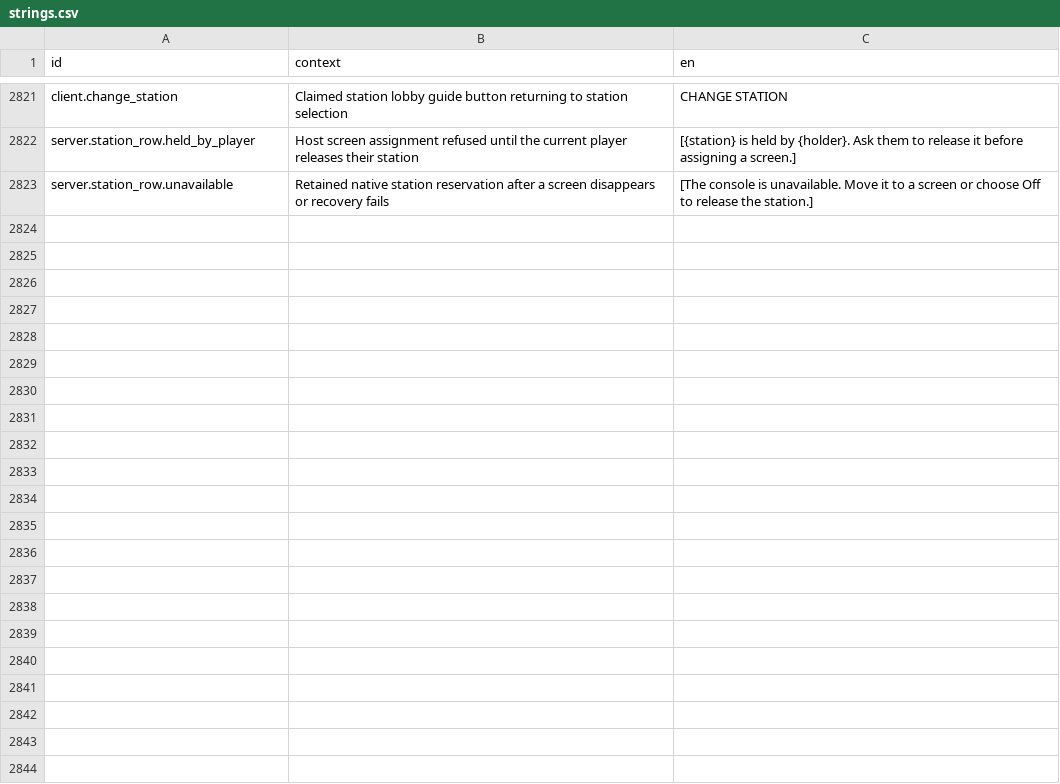
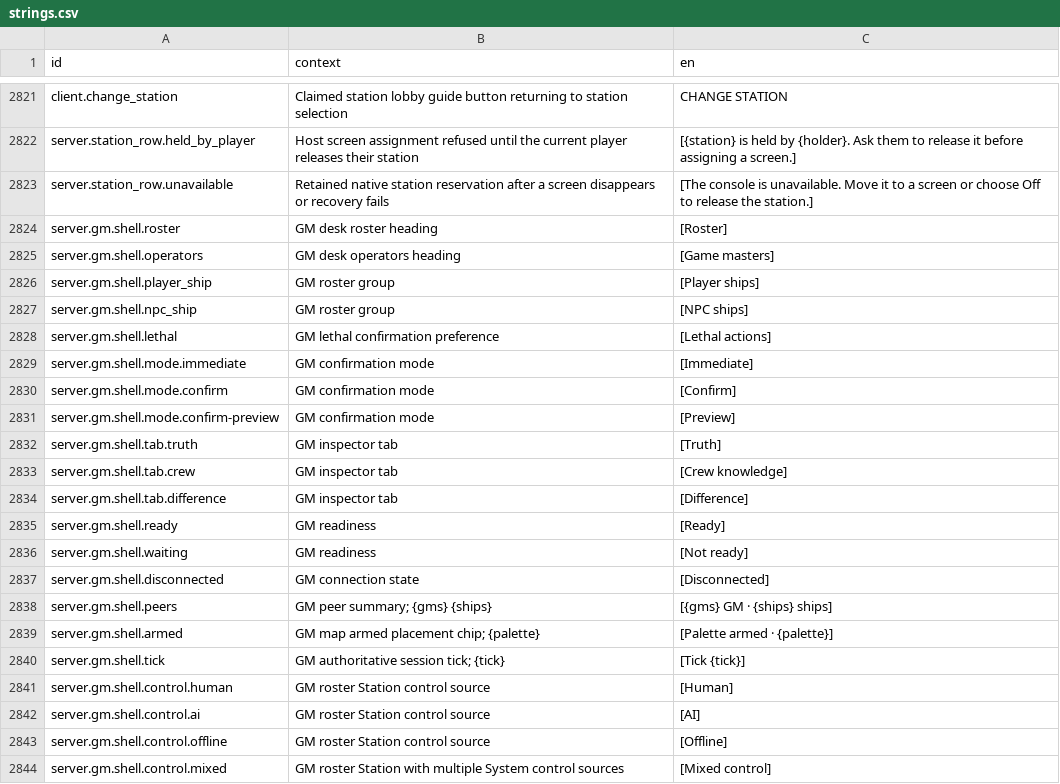
Before and after one commit to jkeywo/project-phoenix-v2, a CSV file: assets/strings/strings.csv, drawn as a sheet; only a part is shown, gaps mark what is left out; the diff names each change by its address in the sheet, - before the commit and + after, or states it on an @@ line.

Commit message:
feat(gm): compose the shared post-M3 desktop workspace
Arrange the existing GM presenters in a Station Bar and six-panel desk shared
by browser and native hosts. Keep roster/map selection, observer selection,
role filters, action contracts and the authentic 1280x720 Station console.
Move launch, admission and manual-save controls into the GM roster so they do
not cover the desk. Adopt the shared chamfered controls and token palette.

Validation: 704 targeted GM/native-GM and design-token Vitest tests passed;
check-strings strict, cargo fmt check and wiki references passed. Standard
browser gate: 26 passed, with the opt-in M2 skipped. Explicit M2 then passed,
including matching native replay (six replay fixture tests also passed).
The real native GM Ultralight fixture and both viewport captures passed.
Browser/native validation reused prebuilt binaries; Rust is unchanged.

Visual attachment (included in this commit):
docs/acceptance/gm-screen-comparison.png
Real-page captures: docs/acceptance/gm-screen-{1440,1280}.png
Scope, payload limits and binary hashes: docs/acceptance/gm-screen.md

Refs #930. Local branch only; no push.

```diff
--- a/assets/strings/strings.csv
+++ b/assets/strings/strings.csv
+row 2824: server.gm.shell.roster | GM desk roster heading | [Roster]
+row 2825: server.gm.shell.operators | GM desk operators heading | [Game masters]
+row 2826: server.gm.shell.player_ship | GM roster group | [Player ships]
+row 2827: server.gm.shell.npc_ship | GM roster group | [NPC ships]
+row 2828: server.gm.shell.lethal | GM lethal confirmation preference | [Lethal actions]
+row 2829: server.gm.shell.mode.immediate | GM confirmation mode | [Immediate]
+row 2830: server.gm.shell.mode.confirm | GM confirmation mode | [Confirm]
+row 2831: server.gm.shell.mode.confirm-preview | GM confirmation mode | [Preview]
+row 2832: server.gm.shell.tab.truth | GM inspector tab | [Truth]
+row 2833: server.gm.shell.tab.crew | GM inspector tab | [Crew knowledge]
+row 2834: server.gm.shell.tab.difference | GM inspector tab | [Difference]
+row 2835: server.gm.shell.ready | GM readiness | [Ready]
+row 2836: server.gm.shell.waiting | GM readiness | [Not ready]
+row 2837: server.gm.shell.disconnected | GM connection state | [Disconnected]
+row 2838: server.gm.shell.peers | GM peer summary; {gms} {ships} | [{gms} GM · {ships} ships]
+row 2839: server.gm.shell.armed | GM map armed placement chip; {palette} | [Palette armed · {palette}]
+row 2840: server.gm.shell.tick | GM authoritative session tick; {tick} | [Tick {tick}]
+row 2841: server.gm.shell.control.human | GM roster Station control source | [Human]
+row 2842: server.gm.shell.control.ai | GM roster Station control source | [AI]
+row 2843: server.gm.shell.control.offline | GM roster Station control source | [Offline]
+row 2844: server.gm.shell.control.mixed | GM roster Station with multiple System control sources | [Mixed control]
```
Also changed, not shown: 13 other files.
